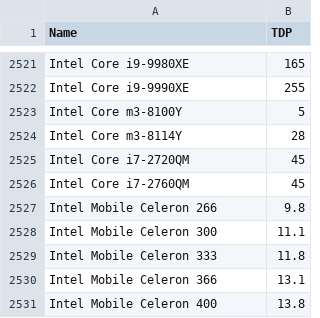
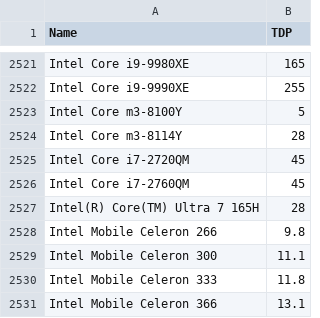
Before and after one commit to mlco2/codecarbon, a CSV file: codecarbon/data/hardware/cpu_power.csv, drawn as a sheet; only a part is shown, gaps mark what is left out; the shorter side is filled out with more unchanged rows; the diff names each change by its address in the sheet, - before the commit and + after, or states it on an @@ line.

Commit message:
Add Intel Core Ultra 7 165H

```diff
--- a/codecarbon/data/hardware/cpu_power.csv
+++ b/codecarbon/data/hardware/cpu_power.csv
+row 2527: Intel(R) Core(TM) Ultra 7 165H | 28
```
